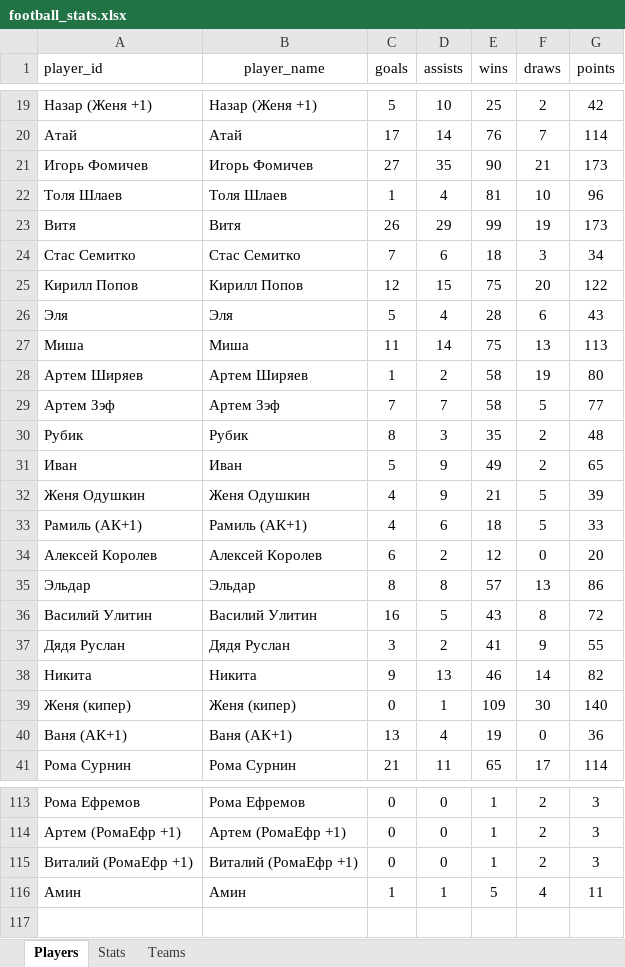
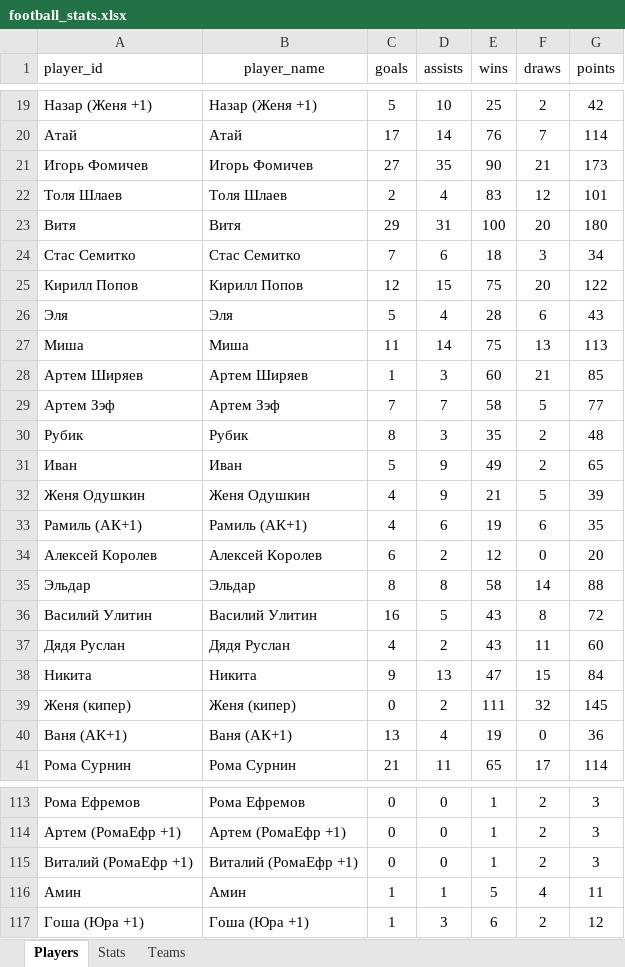
Before and after one commit to Greyusek/football_stats, an Excel workbook: football_stats.xlsx, sheet Players, drawn as a sheet; only a part is shown, gaps mark what is left out; values as stored, in another font and other column widths than the file's, no borders; table styles not drawn; the diff covers the shown part only; the diff names each change by its address in the sheet, - before the commit and + after, or states it on an @@ line.

```diff
--- a/football_stats.xlsx (sheet Players)
+++ b/football_stats.xlsx (sheet Players)
-C22 (goals): 1
+C22 (goals): 2
-E22 (wins): 81
+E22 (wins): 83
-F22 (draws): 10
+F22 (draws): 12
-G22 (points): 96
+G22 (points): 101
-C23 (goals): 26
+C23 (goals): 29
-D23 (assists): 29
+D23 (assists): 31
-E23 (wins): 99
+E23 (wins): 100
-F23 (draws): 19
+F23 (draws): 20
-G23 (points): 173
+G23 (points): 180
-D28 (assists): 2
+D28 (assists): 3
-E28 (wins): 58
+E28 (wins): 60
-F28 (draws): 19
+F28 (draws): 21
-G28 (points): 80
+G28 (points): 85
-E33 (wins): 18
+E33 (wins): 19
-F33 (draws): 5
+F33 (draws): 6
-G33 (points): 33
+G33 (points): 35
-E35 (wins): 57
+E35 (wins): 58
-F35 (draws): 13
+F35 (draws): 14
-G35 (points): 86
+G35 (points): 88
-C37 (goals): 3
+C37 (goals): 4
-E37 (wins): 41
+E37 (wins): 43
-F37 (draws): 9
+F37 (draws): 11
-G37 (points): 55
+G37 (points): 60
-E38 (wins): 46
+E38 (wins): 47
-F38 (draws): 14
+F38 (draws): 15
-G38 (points): 82
+G38 (points): 84
-D39 (assists): 1
+D39 (assists): 2
-E39 (wins): 109
+E39 (wins): 111
-F39 (draws): 30
+F39 (draws): 32
-G39 (points): 140
+G39 (points): 145
+row 117: Гоша (Юра +1) | Гоша (Юра +1) | 1 | 3 | 6 | 2 | 12
```
Also changed, not shown: 46 edited cells elsewhere in this sheet, sheet Stats, sheet Teams, 3 other files.
